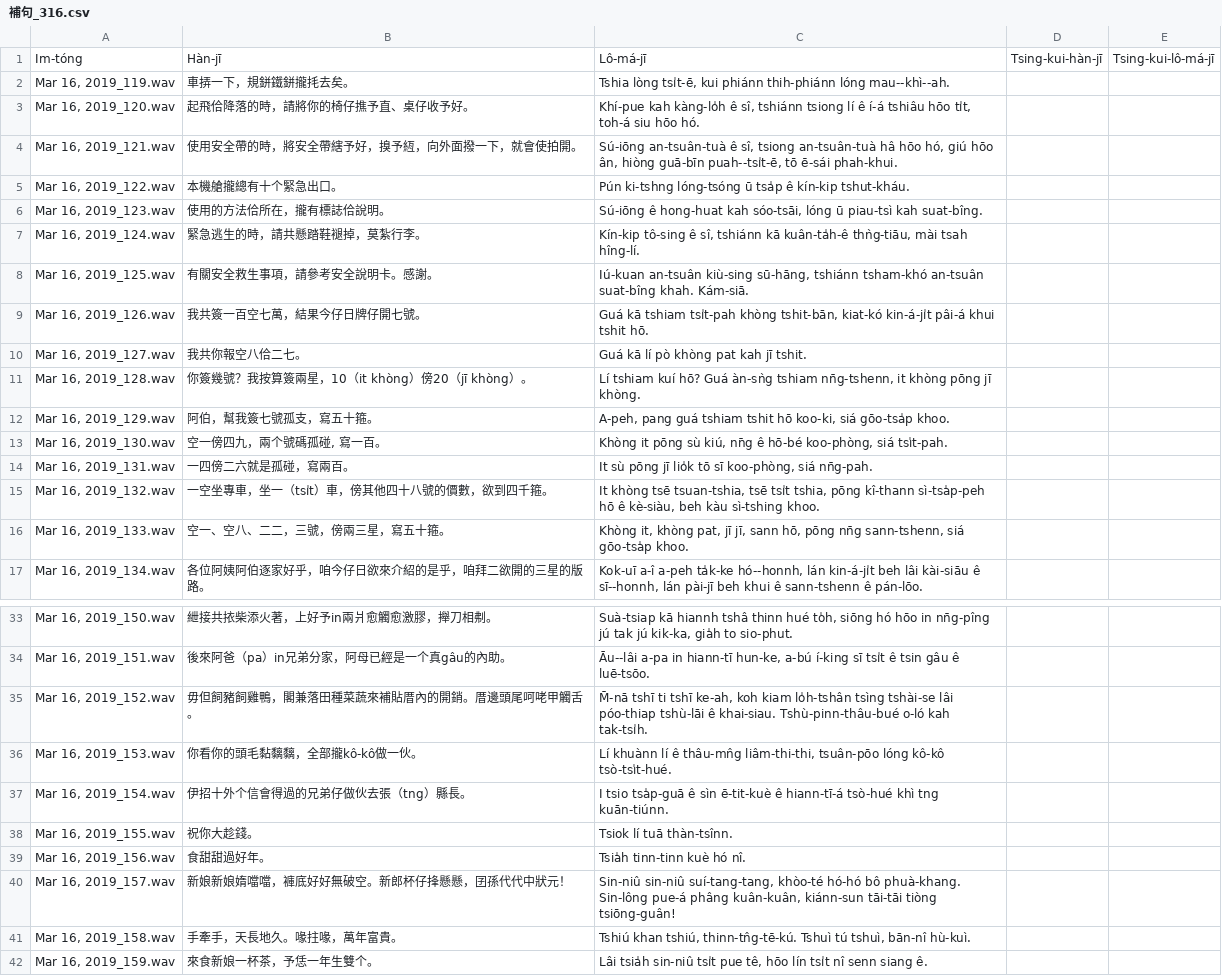
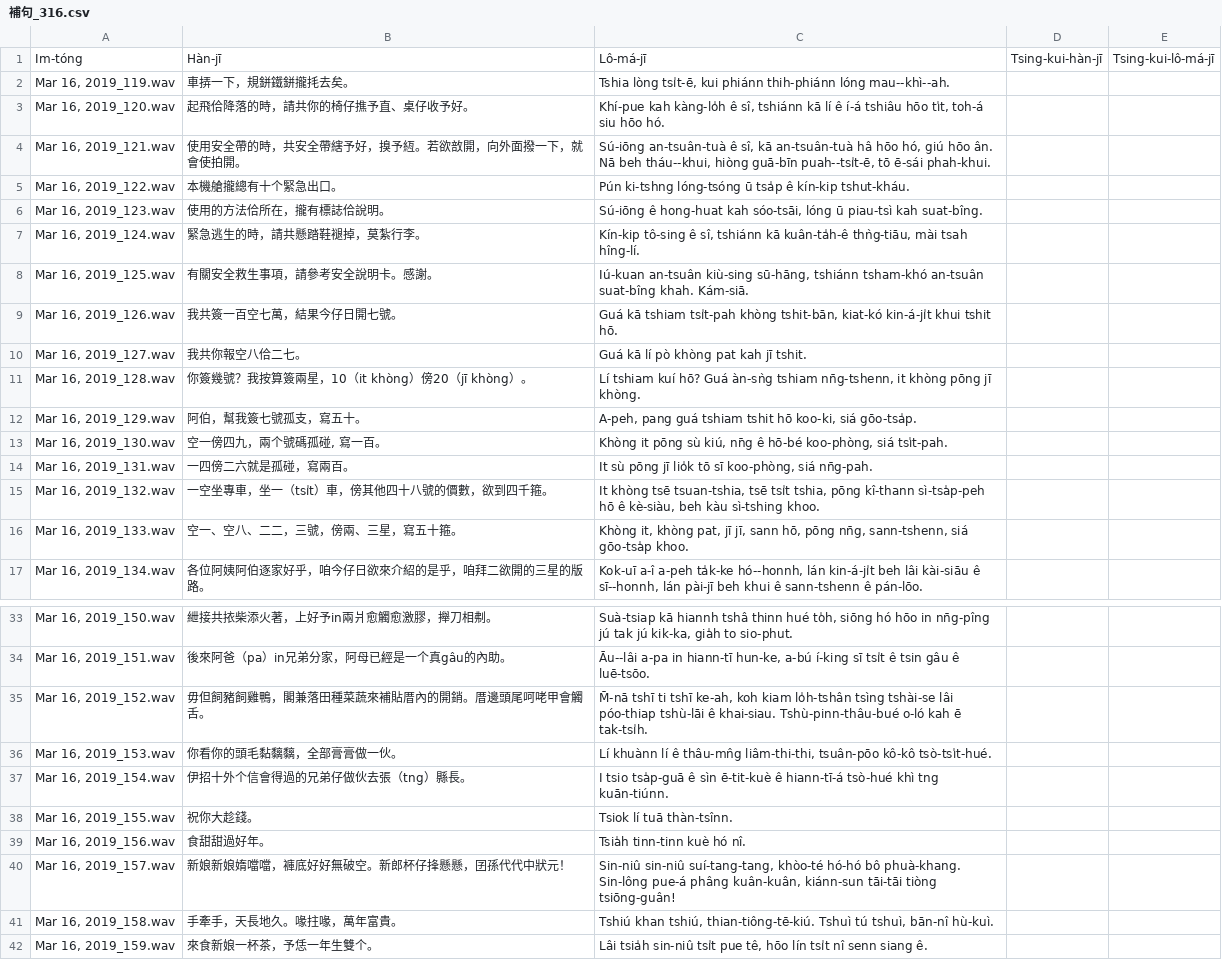
Before and after one commit to i3thuan5/SuiSiann-KauTui, a CSV file: csv/補句_316.csv, drawn as a sheet; only a part is shown, gaps mark what is left out; the diff covers the shown part only.

```diff
--- a/csv/補句_316.csv
+++ b/csv/補句_316.csv
@@ -2,4 +2,4 @@
 "Mar 16, 2019_119.wav","車挵一下，規鉼鐵鉼攏㧌去矣。","Tshia lòng tsi̍t-ē, kui phiánn thih-phiánn lóng mau--khì--ah.",,
-"Mar 16, 2019_120.wav","起飛佮降落的時，請將你的椅仔撨予直、桌仔收予好。","Khí-pue kah kàng-lo̍h ê sî, tshiánn tsiong lí ê í-á tshiâu hōo ti̍t, toh-á siu hōo hó.",,
-"Mar 16, 2019_121.wav","使用安全帶的時，將安全帶縖予好，搝予絚，向外面撥一下，就會使拍開。","Sú-iōng an-tsuân-tuà ê sî, tsiong an-tsuân-tuà hâ hōo hó, giú hōo ân, hiòng guā-bīn puah--tsi̍t-ē, tō ē-sái phah-khui.",,
+"Mar 16, 2019_120.wav","起飛佮降落的時，請共你的椅仔撨予直、桌仔收予好。","Khí-pue kah kàng-lo̍h ê sî, tshiánn kā lí ê í-á tshiâu hōo ti̍t, toh-á siu hōo hó.",,
+"Mar 16, 2019_121.wav","使用安全帶的時，共安全帶縖予好，搝予絚。若欲敨開，向外面撥一下，就會使拍開。","Sú-iōng an-tsuân-tuà ê sî, kā an-tsuân-tuà hâ hōo hó, giú hōo ân. Nā beh tháu--khui, hiòng guā-bīn puah--tsi̍t-ē, tō ē-sái phah-khui.",,
 "Mar 16, 2019_122.wav","本機艙攏總有十个緊急出口。","Pún ki-tshng lóng-tsóng ū tsa̍p ê kín-kip tshut-kháu.",,
@@ -8,6 +8,6 @@
 "Mar 16, 2019_125.wav","有關安全救生事項，請參考安全說明卡。感謝。","Iú-kuan an-tsuân kiù-sing sū-hāng, tshiánn tsham-khó an-tsuân suat-bîng khah. Kám-siā.",,
-"Mar 16, 2019_126.wav","我共簽一百空七萬，結果今仔日牌仔開七號。","Guá kā tshiam tsi̍t-pah khòng tshit-bān, kiat-kó kin-á-ji̍t pâi-á khui tshit hō.",,
+"Mar 16, 2019_126.wav","我共簽一百空七萬，結果今仔日開七號。","Guá kā tshiam tsi̍t-pah khòng tshit-bān, kiat-kó kin-á-ji̍t khui tshit hō.",,
 "Mar 16, 2019_127.wav","我共你報空八佮二七。","Guá kā lí pò khòng pat kah jī tshit.",,
 "Mar 16, 2019_128.wav","你簽幾號？我按算簽兩星，10（it khòng）傍20（jī khòng）。","Lí tshiam kuí hō? Guá àn-sǹg tshiam nn̄g-tshenn, it khòng pōng jī khòng.",,
-"Mar 16, 2019_129.wav","阿伯，幫我簽七號孤支，寫五十箍。","A-peh, pang guá tshiam tshit hō koo-ki, siá gōo-tsa̍p khoo.",,
+"Mar 16, 2019_129.wav","阿伯，幫我簽七號孤支，寫五十。","A-peh, pang guá tshiam tshit hō koo-ki, siá gōo-tsa̍p.",,
 "Mar 16, 2019_130.wav","空一傍四九，兩个號碼孤碰, 寫一百。","Khòng it pōng sù kiú, nn̄g ê hō-bé koo-phòng, siá tsi̍t-pah.",,
@@ -15,3 +15,3 @@
 "Mar 16, 2019_132.wav","一空坐專車，坐一（tsi̍t）車，傍其他四十八號的價數，欲到四千箍。","It khòng tsē tsuan-tshia, tsē tsi̍t tshia, pōng kî-thann sì-tsa̍p-peh hō ê kè-siàu, beh kàu sì-tshing khoo.",,
-"Mar 16, 2019_133.wav","空一、空八、二二，三號，傍兩三星，寫五十箍。","Khòng it, khòng pat, jī jī, sann hō, pōng nn̄g sann-tshenn, siá gōo-tsa̍p khoo.",,
+"Mar 16, 2019_133.wav","空一、空八、二二，三號，傍兩、三星，寫五十箍。","Khòng it, khòng pat, jī jī, sann hō, pōng nn̄g, sann-tshenn, siá gōo-tsa̍p khoo.",,
 "Mar 16, 2019_134.wav","各位阿姨阿伯逐家好乎，咱今仔日欲來介紹的是乎，咱拜二欲開的三星的版路。","Kok-uī a-î a-peh ta̍k-ke hó--honnh, lán kin-á-ji̍t beh lâi kài-siāu ê sī--honnh, lán pài-jī beh khui ê sann-tshenn ê pán-lōo.",,
@@ -34,4 +34,4 @@
 "Mar 16, 2019_151.wav","後來阿爸（pa）in兄弟分家，阿母已經是一个真gâu的內助。","Āu--lâi a-pa in hiann-tī hun-ke, a-bú í-king sī tsi̍t ê tsin gâu ê luē-tsōo.",,
-"Mar 16, 2019_152.wav","毋但飼豬飼雞鴨，閣兼落田種菜蔬來補貼厝內的開銷。厝邊頭尾呵咾甲觸舌。","M̄-nā tshī ti tshī ke-ah, koh kiam lo̍h-tshân tsìng tshài-se lâi póo-thiap tshù-lāi ê khai-siau. Tshù-pinn-thâu-bué o-ló kah tak-tsi̍h.",,
-"Mar 16, 2019_153.wav","你看你的頭毛黏黐黐，全部攏kô-kô做一伙。","Lí khuànn lí ê thâu-mn̂g liâm-thi-thi, tsuân-pōo lóng kô-kô tsò-tsi̍t-hué.",,
+"Mar 16, 2019_152.wav","毋但飼豬飼雞鴨，閣兼落田種菜蔬來補貼厝內的開銷。厝邊頭尾呵咾甲會觸舌。","M̄-nā tshī ti tshī ke-ah, koh kiam lo̍h-tshân tsìng tshài-se lâi póo-thiap tshù-lāi ê khai-siau. Tshù-pinn-thâu-bué o-ló kah ē tak-tsi̍h.",,
+"Mar 16, 2019_153.wav","你看你的頭毛黏黐黐，全部膏膏做一伙。","Lí khuànn lí ê thâu-mn̂g liâm-thi-thi, tsuân-pōo kô-kô tsò-tsi̍t-hué.",,
 "Mar 16, 2019_154.wav","伊招十外个信會得過的兄弟仔做伙去張（tng）縣長。","I tsio tsa̍p-guā ê sìn ē-tit-kuè ê hiann-tī-á tsò-hué khì tng kuān-tiúnn.",,
@@ -40,3 +40,3 @@
 "Mar 16, 2019_157.wav","新娘新娘媠噹噹，褲底好好無破空。新郎杯仔捀懸懸，囝孫代代中狀元！","Sin-niû sin-niû suí-tang-tang, khòo-té hó-hó bô phuà-khang. Sin-lông pue-á phâng kuân-kuân, kiánn-sun tāi-tāi tiòng tsiōng-guân!",,
-"Mar 16, 2019_158.wav","手牽手，天長地久。喙拄喙，萬年富貴。","Tshiú khan tshiú, thinn-tn̂g-tē-kú. Tshuì tú tshuì, bān-nî hù-kuì.",,
+"Mar 16, 2019_158.wav","手牽手，天長地久。喙拄喙，萬年富貴。","Tshiú khan tshiú, thian-tiông-tē-kiú. Tshuì tú tshuì, bān-nî hù-kuì.",,
 "Mar 16, 2019_159.wav","來食新娘一杯茶，予恁一年生雙个。","Lâi tsia̍h sin-niû tsi̍t pue tê, hōo lín tsi̍t nî senn siang ê.",,
```
Also changed, not shown: 20 edited cells elsewhere in this file.
